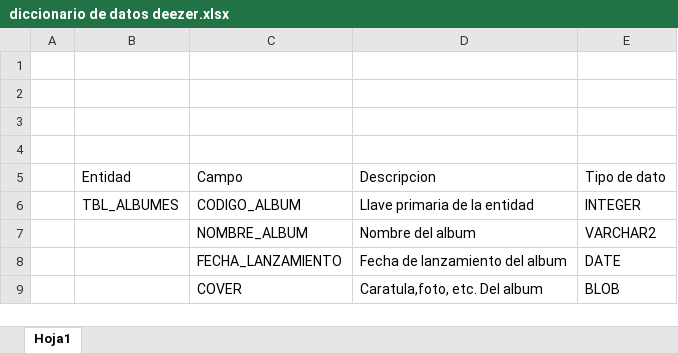
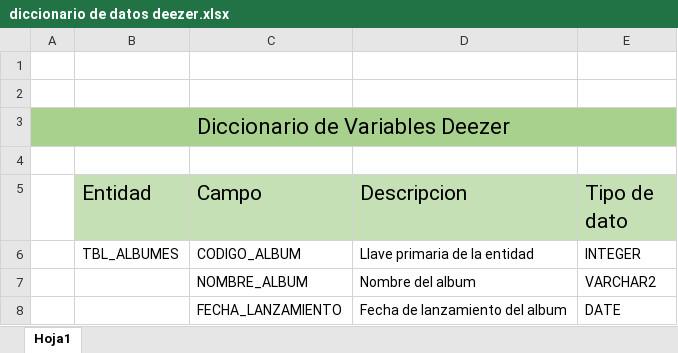
Before and after one commit to marco2289/Bases-Proyecto, an Excel workbook: primer avance proyecto bases/primer avance proyecto bases/diccionario de datos deezer.xlsx, sheet Hoja1, drawn as a sheet; only a part is shown; the shorter side is filled out with more unchanged rows; values as stored, in another font and other column widths than the file's, no borders; the diff names each change by its address in the sheet, - before the commit and + after, or states it on an @@ line.

```diff
--- a/primer avance proyecto bases/primer avance proyecto bases/diccionario de datos deezer.xlsx (sheet Hoja1)
+++ b/primer avance proyecto bases/primer avance proyecto bases/diccionario de datos deezer.xlsx (sheet Hoja1)
-A3: (empty)
+A3: Diccionario de Variables Deezer
-A3:E3 fill: none
+A3:E3 fill: #A9D18E
+A3:E3 merged
-B5:E5 fill: none
+B5:E5 fill: #C5E0B4, text size: larger
```
Also changed, not shown: 1 other file.
